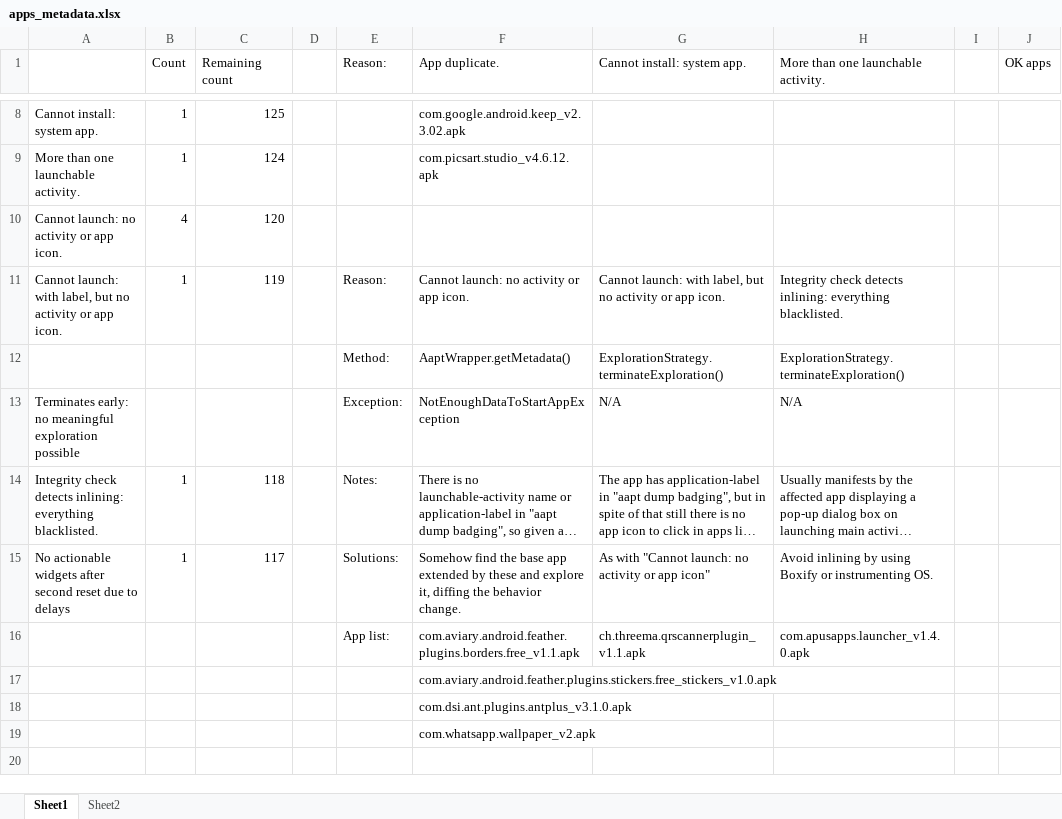
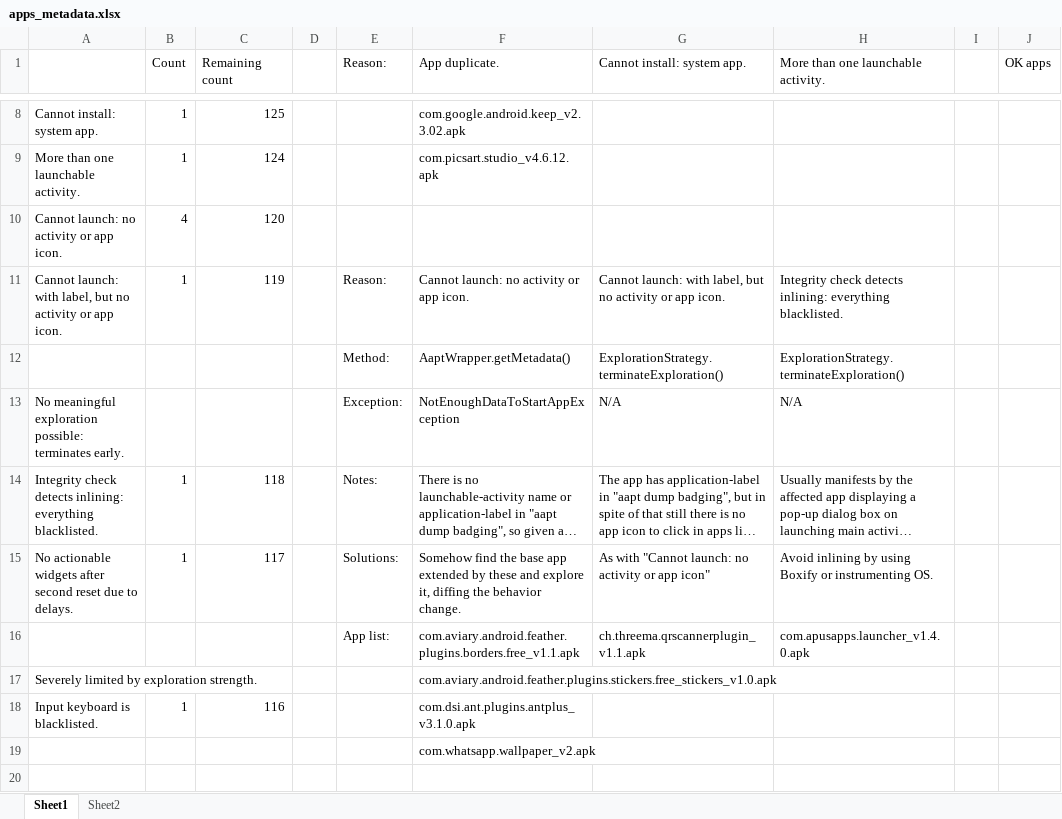
Before and after one commit to natanieljr/inline, an Excel workbook: resources/top_apps/top5_apks_metadata/apps_metadata.xlsx, sheet Sheet1, drawn as a sheet; only a part is shown, gaps mark what is left out; long unchanged cells end in …; values as stored, in another font and other column widths than the file's, no cell formats; removed rows and columns are numbered as before the commit, all else as after; the diff covers the shown part only; the diff names each change by its address in the sheet, - before the commit and + after, or states it on an @@ line.

Commit message:
add results on top5 apps explorations (for PhD)

```diff
--- a/resources/top_apps/top5_apks_metadata/apps_metadata.xlsx (sheet Sheet1)
+++ b/resources/top_apps/top5_apks_metadata/apps_metadata.xlsx (sheet Sheet1)
-A13: Terminates early: no meaningful exploration possible
+A13: No meaningful exploration possible: terminates early.
-A15: …due to delays
+A15: …due to delays.
-A17: (empty)
+A17: Severely limited by exploration strength.
-row 18:  |  |  |  |  | com.dsi.ant.plugins.antplus_v3.1.0.apk
+row 18: Input keyboard is blacklisted. | 1 | 116 |  |  | com.dsi.ant.plugins.antplus_v3.1.0.apk
```
Also changed, not shown: 9 edited cells elsewhere in this sheet, cell formats.
